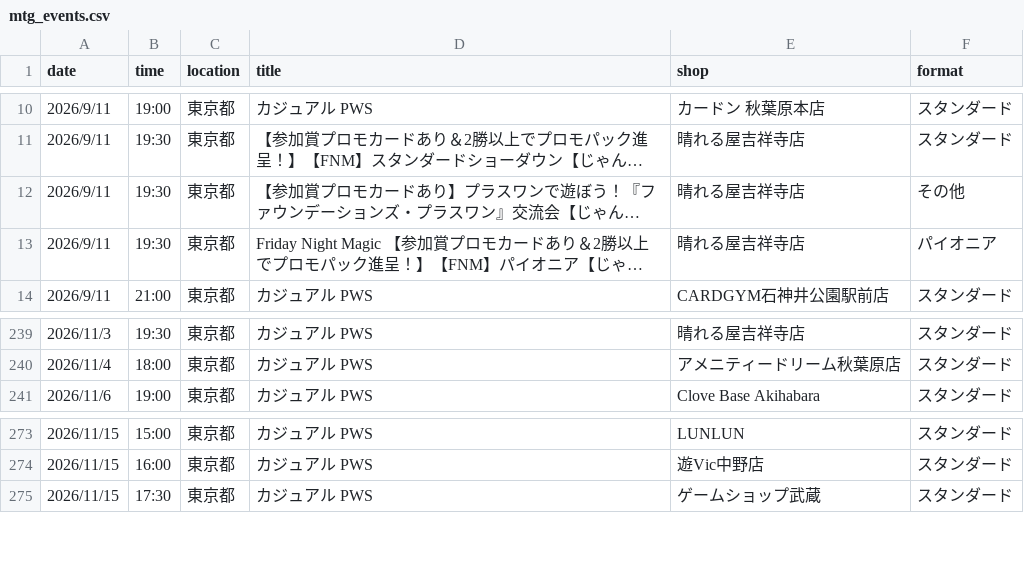
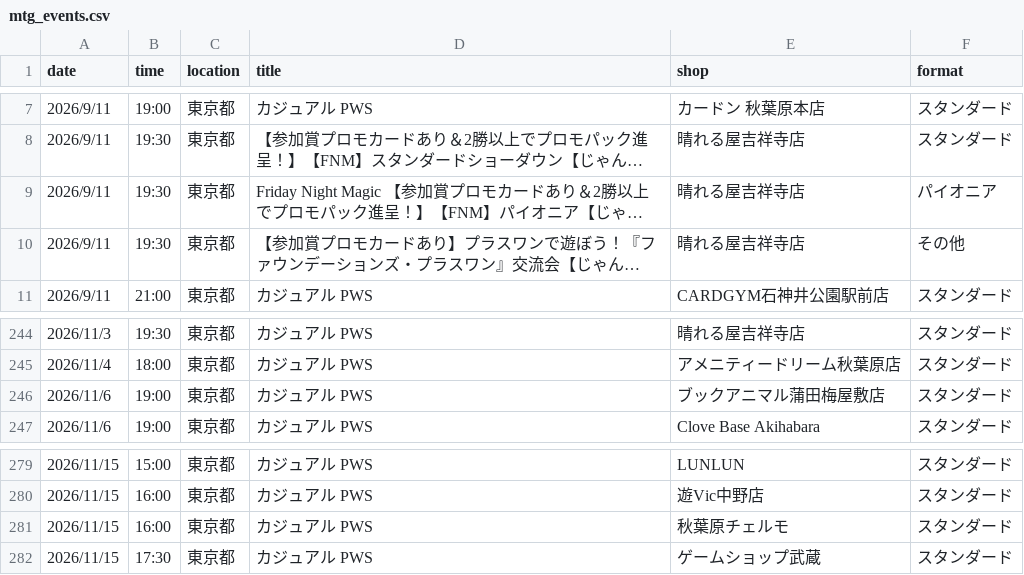
Before and after one commit to wakame1367/mtg_official_event_scraper, a CSV file: mtg_events.csv, drawn as a sheet; only a part is shown, gaps mark what is left out; long unchanged cells end in …; the diff covers the shown part only; the diff names each change by its address in the sheet, - before the commit and + after, or states it on an @@ line.

```diff
--- a/mtg_events.csv
+++ b/mtg_events.csv
@@ row 13 moved to row 9: 2026/9/11 @@
+row 246: 2026/11/6 | 19:00 | 東京都 | カジュアル PWS | ブックアニマル蒲田梅屋敷店 | スタンダード
+row 281: 2026/11/15 | 16:00 | 東京都 | カジュアル PWS | 秋葉原チェルモ | スタンダード
```
Also changed, not shown: 10 added rows and 3 removed rows elsewhere in this file, mtg_events_latest.csv, 2 other files.
